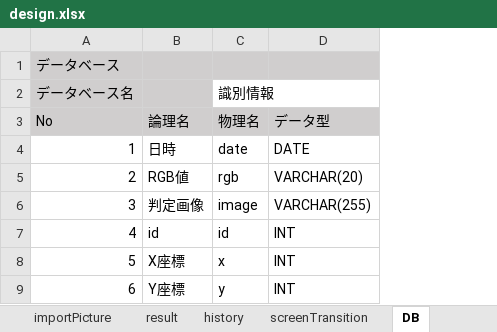
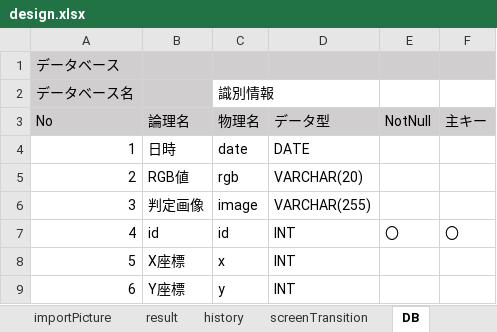
Before and after one commit to taro-1/ShareMentor, an Excel workbook: design.xlsx, sheet DB, drawn as a sheet; values as stored, in another font and other column widths than the file's, no borders; the diff names each change by its address in the sheet, - before the commit and + after, or states it on an @@ line.

Commit message:
Add files via upload

```diff
--- a/design.xlsx (sheet DB)
+++ b/design.xlsx (sheet DB)
+column E (NotNull), row 7: 〇
+column F (主キー), row 7: 〇
```
Also changed, not shown: other sheet tabs, charts or pictures.
